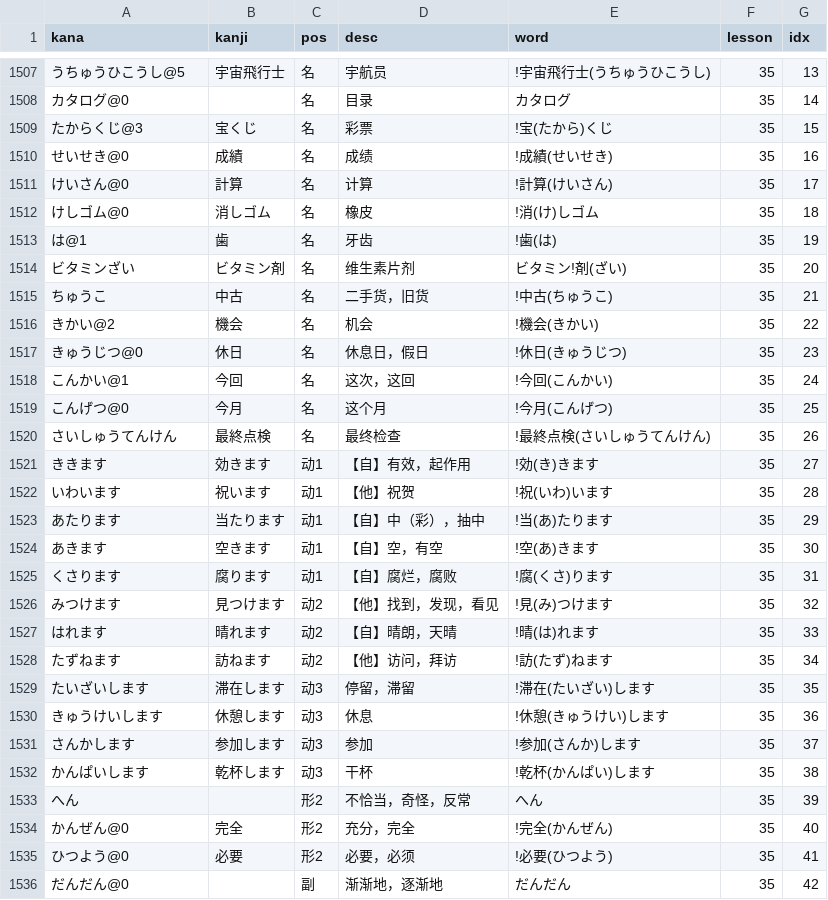
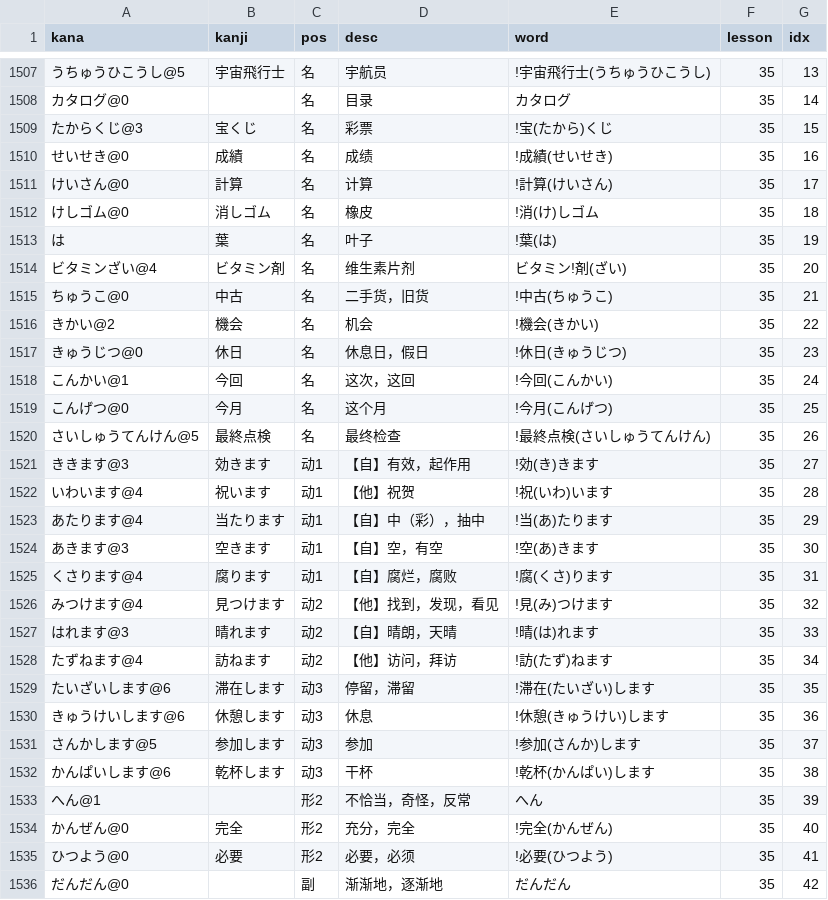
Before and after one commit to wizicer/LearnJapan, a CSV file: _data/words.csv, drawn as a sheet; only a part is shown, gaps mark what is left out; the diff covers the shown part only.

```diff
--- a/_data/words.csv
+++ b/_data/words.csv
@@ -1512,5 +1512,5 @@ kana,kanji,pos,desc,word,lesson,idx
 けしゴム@0                 , 消しゴム       , 名     , 橡皮                   , !消(け)しゴム                         , 35 , 18
-は@1                       , 歯             , 名     , 牙齿                   , !歯(は)                               , 35 , 19
-ビタミンざい               , ビタミン剤     , 名     , 维生素片剂             , ビタミン!剤(ざい)                     , 35 , 20
-ちゅうこ                   , 中古           , 名     , 二手货，旧货           , !中古(ちゅうこ)                       , 35 , 21
+は                         , 葉             , 名     , 叶子                   , !葉(は)                               , 35 , 19
+ビタミンざい@4             , ビタミン剤     , 名     , 维生素片剂             , ビタミン!剤(ざい)                     , 35 , 20
+ちゅうこ@0                 , 中古           , 名     , 二手货，旧货           , !中古(ちゅうこ)                       , 35 , 21
 きかい@2                   , 機会           , 名     , 机会                   , !機会(きかい)                         , 35 , 22
@@ -1519,16 +1519,16 @@ kana,kanji,pos,desc,word,lesson,idx
 こんげつ@0                 , 今月           , 名     , 这个月                 , !今月(こんげつ)                       , 35 , 25
-さいしゅうてんけん         , 最終点検       , 名     , 最终检查               , !最終点検(さいしゅうてんけん)         , 35 , 26
-ききます                   , 効きます       , 动1    , 【自】有效，起作用     , !効(き)きます                         , 35 , 27
-いわいます                 , 祝います       , 动1    , 【他】祝贺             , !祝(いわ)います                       , 35 , 28
-あたります                 , 当たります     , 动1    , 【自】中（彩），抽中   , !当(あ)たります                       , 35 , 29
-あきます                   , 空きます       , 动1    , 【自】空，有空         , !空(あ)きます                         , 35 , 30
-くさります                 , 腐ります       , 动1    , 【自】腐烂，腐败       , !腐(くさ)ります                       , 35 , 31
-みつけます                 , 見つけます     , 动2    , 【他】找到，发现，看见 , !見(み)つけます                       , 35 , 32
-はれます                   , 晴れます       , 动2    , 【自】晴朗，天晴       , !晴(は)れます                         , 35 , 33
-たずねます                 , 訪ねます       , 动2    , 【他】访问，拜访       , !訪(たず)ねます                       , 35 , 34
-たいざいします             , 滞在します     , 动3    , 停留，滞留             , !滞在(たいざい)します                 , 35 , 35
-きゅうけいします           , 休憩します     , 动3    , 休息                   , !休憩(きゅうけい)します               , 35 , 36
-さんかします               , 参加します     , 动3    , 参加                   , !参加(さんか)します                   , 35 , 37
-かんぱいします             , 乾杯します     , 动3    , 干杯                   , !乾杯(かんぱい)します                 , 35 , 38
-へん                       ,                , 形2    , 不恰当，奇怪，反常     , へん                                  , 35 , 39
+さいしゅうてんけん@5       , 最終点検       , 名     , 最终检查               , !最終点検(さいしゅうてんけん)         , 35 , 26
+ききます@3                 , 効きます       , 动1    , 【自】有效，起作用     , !効(き)きます                         , 35 , 27
+いわいます@4               , 祝います       , 动1    , 【他】祝贺             , !祝(いわ)います                       , 35 , 28
+あたります@4               , 当たります     , 动1    , 【自】中（彩），抽中   , !当(あ)たります                       , 35 , 29
+あきます@3                 , 空きます       , 动1    , 【自】空，有空         , !空(あ)きます                         , 35 , 30
+くさります@4               , 腐ります       , 动1    , 【自】腐烂，腐败       , !腐(くさ)ります                       , 35 , 31
+みつけます@4               , 見つけます     , 动2    , 【他】找到，发现，看见 , !見(み)つけます                       , 35 , 32
+はれます@3                 , 晴れます       , 动2    , 【自】晴朗，天晴       , !晴(は)れます                         , 35 , 33
+たずねます@4               , 訪ねます       , 动2    , 【他】访问，拜访       , !訪(たず)ねます                       , 35 , 34
+たいざいします@6           , 滞在します     , 动3    , 停留，滞留             , !滞在(たいざい)します                 , 35 , 35
+きゅうけいします@6         , 休憩します     , 动3    , 休息                   , !休憩(きゅうけい)します               , 35 , 36
+さんかします@5             , 参加します     , 动3    , 参加                   , !参加(さんか)します                   , 35 , 37
+かんぱいします@6           , 乾杯します     , 动3    , 干杯                   , !乾杯(かんぱい)します                 , 35 , 38
+へん@1                     ,                , 形2    , 不恰当，奇怪，反常     , へん                                  , 35 , 39
 かんぜん@0                 , 完全           , 形2    , 充分，完全             , !完全(かんぜん)                       , 35 , 40
```
Also changed, not shown: 5 edited cells elsewhere in this file, _data/grammar.csv, _data/idiom.csv.
